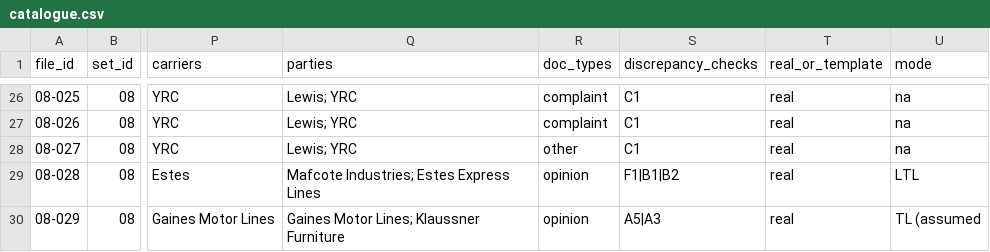
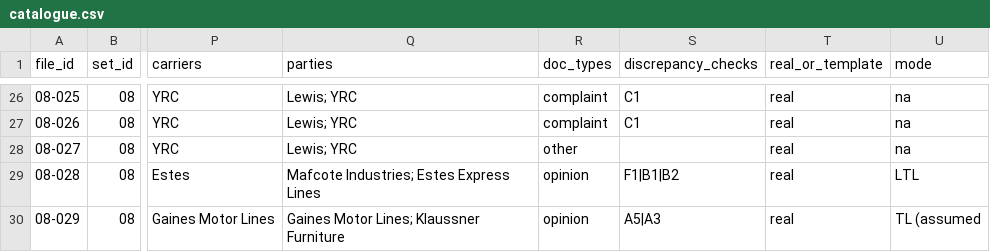
Before and after one commit to thbloomquist/freight, a CSV file: data/catalogue.csv, drawn as a sheet; only a part is shown, gaps mark what is left out; the diff covers the shown part only; the diff names each change by its address in the sheet, - before the commit and + after, or states it on an @@ line.

```diff
--- a/data/catalogue.csv
+++ b/data/catalogue.csv
-S28 (discrepancy_checks): C1
+S28 (discrepancy_checks): (empty)
```
Also changed, not shown: 11 edited cells elsewhere in this file, data/verify_rows.csv, 15 other files.
